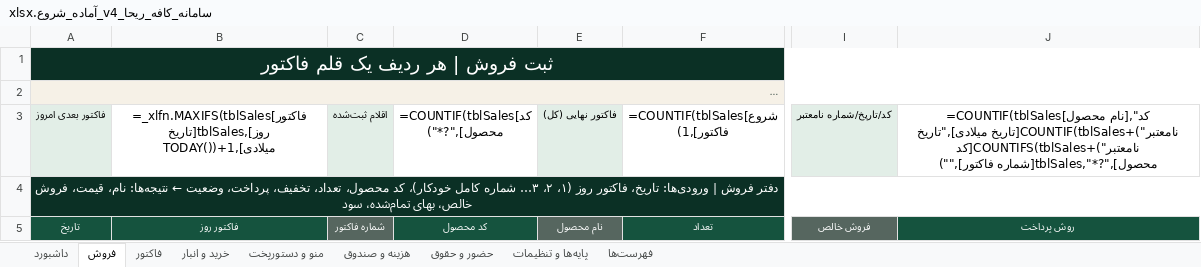
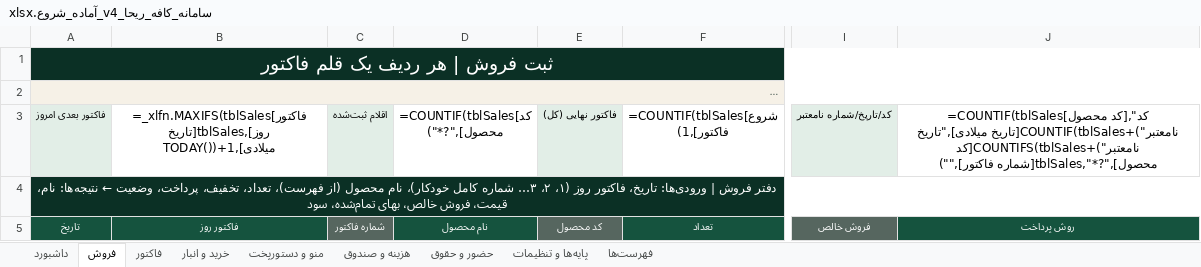
Before and after one commit to salimipuria-blip/MegaSkillClaude, an Excel workbook: riha-cafe/سامانه_کافه_ریحا_v4_آماده_شروع.xlsx, sheet فروش, drawn as a sheet; only a part is shown, gaps mark what is left out; long unchanged cells end in …; values as stored, in another font and other column widths than the file's, no borders; formulas without a stored value are shown as written; conditional formats and table styles not drawn; the diff covers the shown part only; the diff names each change by its address in the sheet, - before the commit and + after, or states it on an @@ line.

```diff
--- a/riha-cafe/سامانه_کافه_ریحا_v4_آماده_شروع.xlsx (sheet فروش)
+++ b/riha-cafe/سامانه_کافه_ریحا_v4_آماده_شروع.xlsx (sheet فروش)
-J3: =COUNTIF(tblSales[نام محصول],"کد نامعتبر")+COUNTIF(tblSales[تاریخ…
+J3: =COUNTIF(tblSales[کد محصول],"کد نامعتبر")+COUNTIF(tblSales[تاریخ…
-A4 (فاکتور بعدی امروز): …کامل خودکار)، کد محصول، تعداد، تخفیف،…
+A4 (فاکتور بعدی امروز): …کامل خودکار)، نام محصول (از فهرست)، تعداد، تخفیف،…
-D5: کد محصول
+D5: نام محصول
-E5 (فاکتور نهایی (کل)): نام محصول
+E5 (فاکتور نهایی (کل)): کد محصول
```
Also changed, not shown: 2 edited cells elsewhere in this sheet, hidden cells, riha-cafe/سامانه_کافه_ریحا_v4_نمونه_دمو.xlsx, 4 other files.
